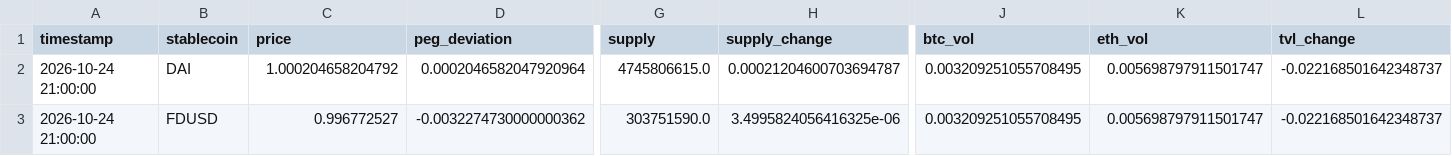
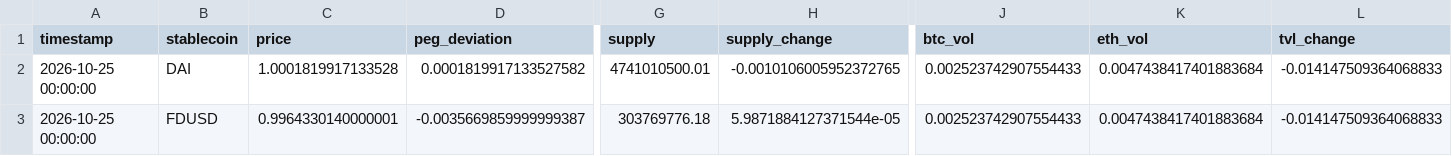
Before and after one commit to ohope0211/stablecoin-depeg-ews, a CSV file: data/live/latest.csv, drawn as a sheet; only a part is shown, gaps mark what is left out; the diff covers the shown part only; the diff names each change by its address in the sheet, - before the commit and + after, or states it on an @@ line.

```diff
--- a/data/live/latest.csv
+++ b/data/live/latest.csv
-A2:A3 (timestamp): 2026-10-24 21:00:00
+A2:A3 (timestamp): 2026-10-25 00:00:00
-C2 (price): 1.000204658204792
+C2 (price): 1.0001819917133528
-D2 (peg_deviation): 0.0002046582047920964
+D2 (peg_deviation): 0.0001819917133527582
-G2 (supply): 4745806615.0
+G2 (supply): 4741010500.01
-H2 (supply_change): 0.00021204600703694787
+H2 (supply_change): -0.0010106005952372765
-J2:J3 (btc_vol): 0.003209251055708495
+J2:J3 (btc_vol): 0.002523742907554433
-K2:K3 (eth_vol): 0.005698797911501747
+K2:K3 (eth_vol): 0.0047438417401883684
-L2:L3 (tvl_change): -0.022168501642348737
+L2:L3 (tvl_change): -0.014147509364068833
-C3 (price): 0.996772527
+C3 (price): 0.9964330140000001
-D3 (peg_deviation): -0.0032274730000000362
+D3 (peg_deviation): -0.0035669859999999387
-G3 (supply): 303751590.0
+G3 (supply): 303769776.18
-H3 (supply_change): 3.4995824056416325e-06
+H3 (supply_change): 5.9871884127371544e-05
```
Also changed, not shown: 87 edited cells elsewhere in this file, data/live/curve3pool_live.csv, 1 other file.
